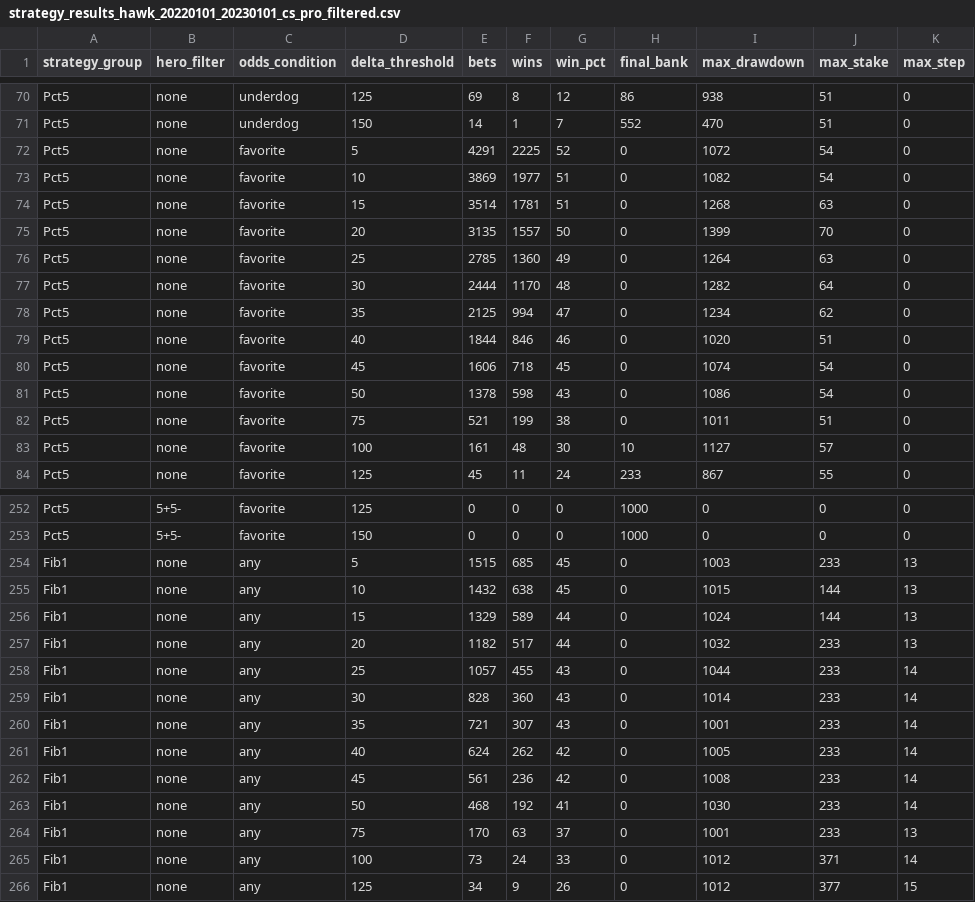
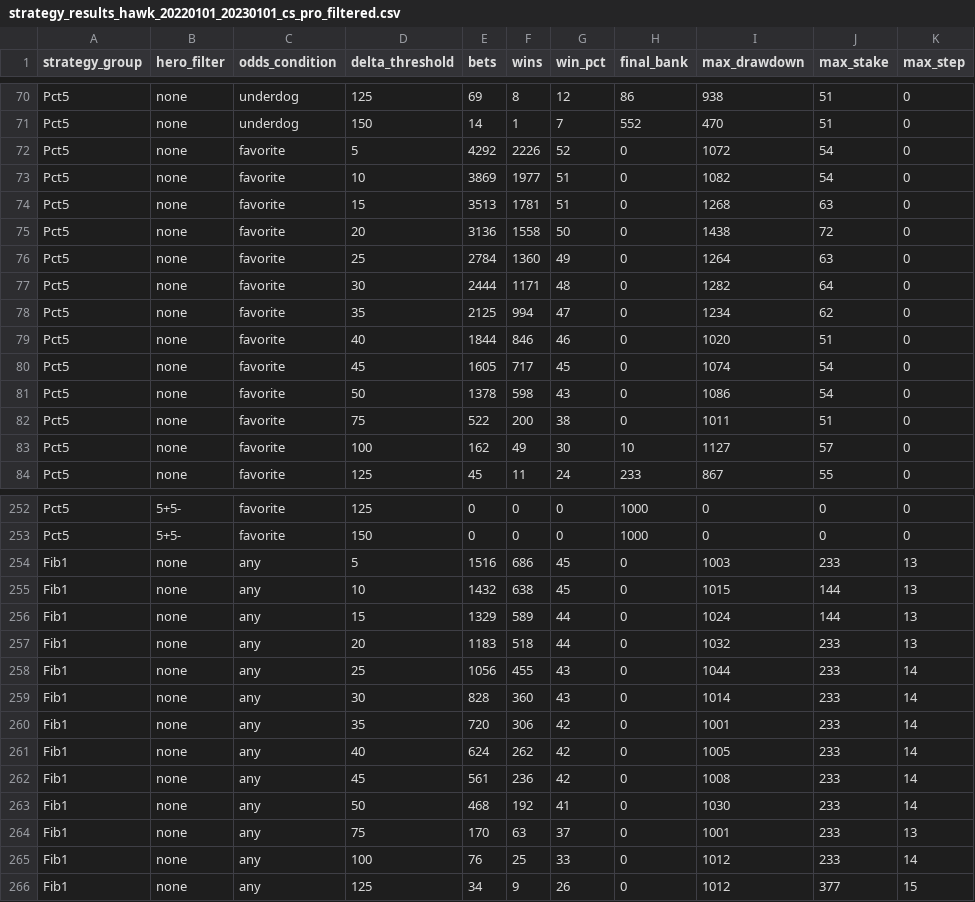
Before and after one commit to Prestoch/dftest, a CSV file: strategy_results_hawk_20220101_20230101_cs_pro_filtered.csv, drawn as a sheet; only a part is shown, gaps mark what is left out; the diff covers the shown part only.

```diff
--- a/strategy_results_hawk_20220101_20230101_cs_pro_filtered.csv
+++ b/strategy_results_hawk_20220101_20230101_cs_pro_filtered.csv
@@ -71,14 +71,14 @@ Pct5,none,underdog,125,69,8,12,86,938,51,0
 Pct5,none,underdog,150,14,1,7,552,470,51,0
-Pct5,none,favorite,5,4291,2225,52,0,1072,54,0
+Pct5,none,favorite,5,4292,2226,52,0,1072,54,0
 Pct5,none,favorite,10,3869,1977,51,0,1082,54,0
-Pct5,none,favorite,15,3514,1781,51,0,1268,63,0
-Pct5,none,favorite,20,3135,1557,50,0,1399,70,0
-Pct5,none,favorite,25,2785,1360,49,0,1264,63,0
-Pct5,none,favorite,30,2444,1170,48,0,1282,64,0
+Pct5,none,favorite,15,3513,1781,51,0,1268,63,0
+Pct5,none,favorite,20,3136,1558,50,0,1438,72,0
+Pct5,none,favorite,25,2784,1360,49,0,1264,63,0
+Pct5,none,favorite,30,2444,1171,48,0,1282,64,0
 Pct5,none,favorite,35,2125,994,47,0,1234,62,0
 Pct5,none,favorite,40,1844,846,46,0,1020,51,0
-Pct5,none,favorite,45,1606,718,45,0,1074,54,0
+Pct5,none,favorite,45,1605,717,45,0,1074,54,0
 Pct5,none,favorite,50,1378,598,43,0,1086,54,0
-Pct5,none,favorite,75,521,199,38,0,1011,51,0
-Pct5,none,favorite,100,161,48,30,10,1127,57,0
+Pct5,none,favorite,75,522,200,38,0,1011,51,0
+Pct5,none,favorite,100,162,49,30,10,1127,57,0
 Pct5,none,favorite,125,45,11,24,233,867,55,0
@@ -253,9 +253,9 @@ Pct5,5+5-,favorite,125,0,0,0,1000,0,0,0
 Pct5,5+5-,favorite,150,0,0,0,1000,0,0,0
-Fib1,none,any,5,1515,685,45,0,1003,233,13
+Fib1,none,any,5,1516,686,45,0,1003,233,13
 Fib1,none,any,10,1432,638,45,0,1015,144,13
 Fib1,none,any,15,1329,589,44,0,1024,144,13
-Fib1,none,any,20,1182,517,44,0,1032,233,13
-Fib1,none,any,25,1057,455,43,0,1044,233,14
+Fib1,none,any,20,1183,518,44,0,1032,233,13
+Fib1,none,any,25,1056,455,43,0,1044,233,14
 Fib1,none,any,30,828,360,43,0,1014,233,14
-Fib1,none,any,35,721,307,43,0,1001,233,14
+Fib1,none,any,35,720,306,42,0,1001,233,14
 Fib1,none,any,40,624,262,42,0,1005,233,14
@@ -264,3 +264,3 @@ Fib1,none,any,50,468,192,41,0,1030,233,14
 Fib1,none,any,75,170,63,37,0,1001,233,13
-Fib1,none,any,100,73,24,33,0,1012,371,14
+Fib1,none,any,100,76,25,33,0,1012,233,14
 Fib1,none,any,125,34,9,26,0,1012,377,15
```
Also changed, not shown: 60 edited cells elsewhere in this file, strategy_results_hawk_20220101_20230101.csv, strategy_results_hawk_cs.csv, 5 other files.
